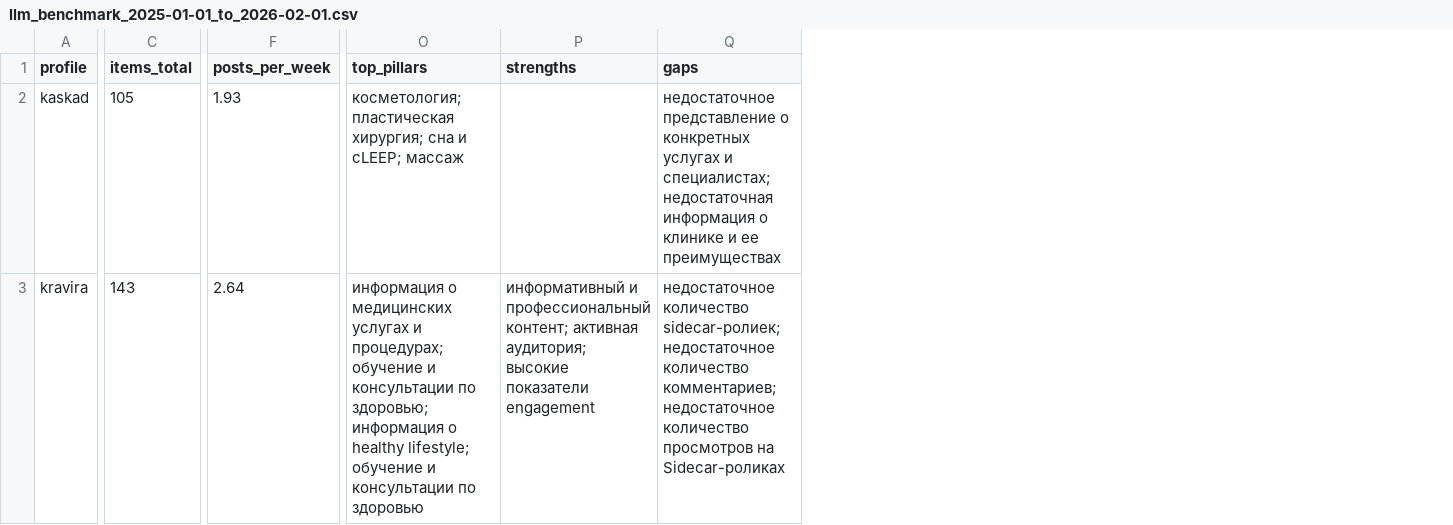
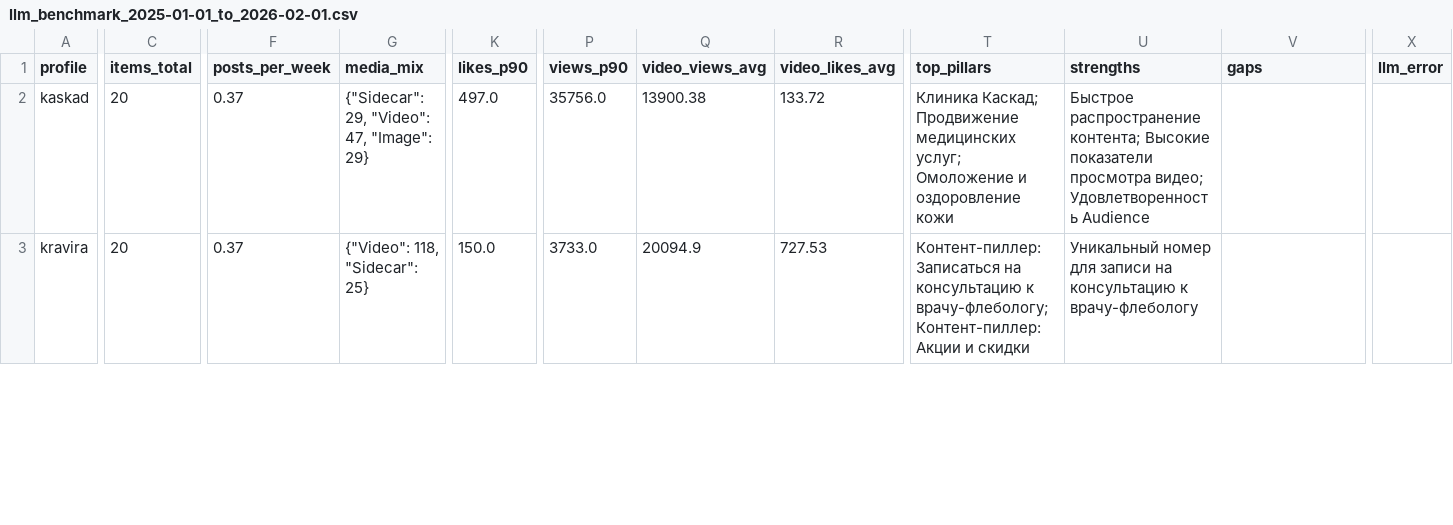
Before and after one commit to akuazuk/cursor_instagram, a CSV file: docs/llm_benchmark_2025-01-01_to_2026-02-01.csv, drawn as a sheet; only a part is shown, gaps mark what is left out; addresses are those after the commit; the diff covers the shown part only; the diff names each change by its address in the sheet, - before the commit and + after, or states it on an @@ line.

Commit message:
feat: add Vectara integration and Kravira theme benchmark
Adds optional Vectara indexing and theme-level semantic benchmarking to compare competitors vs Kravira, plus updated reports and exports.

```diff
--- a/docs/llm_benchmark_2025-01-01_to_2026-02-01.csv
+++ b/docs/llm_benchmark_2025-01-01_to_2026-02-01.csv
+column G (media_mix), rows 2-3: {"Sidecar": 29, "Video": 47, "Image": 29} | {"Video": 118, "Sidecar": 25}
+column K (likes_p90), rows 2-3: 497.0 | 150.0
+column P (views_p90), rows 2-3: 35756.0 | 3733.0
+column Q (video_views_avg), rows 2-3: 13900.38 | 20094.9
+column R (video_likes_avg), rows 2-3: 133.72 | 727.53
+column X (llm_error), empty
-C2 (items_total): 105
+C2 (items_total): 20
-F2 (posts_per_week): 1.93
+F2 (posts_per_week): 0.37
-T2 (top_pillars): косметология; пластическая хирургия; сна и сLEEP; массаж
+T2 (top_pillars): Клиника Каскад; Продвижение медицинских услуг; Омоложение и оздоровление кожи
-U2 (strengths): (empty)
+U2 (strengths): Быстрое распространение контента; Высокие показатели просмотра видео; Удовлетворенность Audienсе
-V2 (gaps): недостаточное представление о конкретных услугах и специалистах; недостаточная информация о клинике и ее преимуществах
+V2 (gaps): (empty)
-C3 (items_total): 143
+C3 (items_total): 20
-F3 (posts_per_week): 2.64
+F3 (posts_per_week): 0.37
-T3 (top_pillars): информация о медицинских услугах и процедурах; обучение и консультации по здоровью; информация о healthy lifestyle; обучение и консультации по здоровью
+T3 (top_pillars): Контент-пиллер: Записаться на консультацию к врачу-флебологу; Контент-пиллер: Акции и скидки
-U3 (strengths): информативный и профессиональный контент; активная аудитория; высокие показатели engagement
+U3 (strengths): Уникальный номер для записи на консультацию к врачу-флебологу
-V3 (gaps): недостаточное количество sidecar-ролиек; недостаточное количество комментариев; недостаточное количество просмотров на Sidecar-роликах
+V3 (gaps): (empty)
```
Also changed, not shown: 2 added rows and 25 edited cells elsewhere in this file, docs/summary_2025-01-01_to_2026-02-01.csv, 9 other files.
